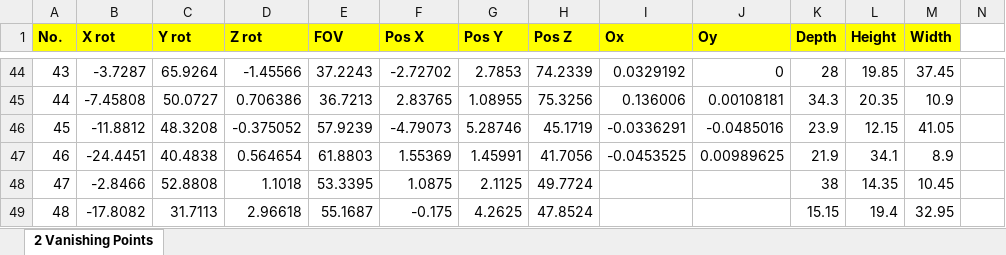
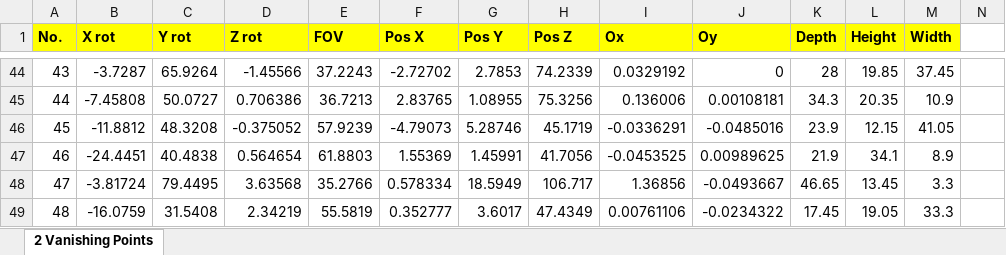
Before and after one commit to gnishida/VanishingPoint, an Excel workbook: parameter_estimation.xlsx, sheet 2 Vanishing Points, drawn as a sheet; only a part is shown, gaps mark what is left out; values as stored, in another font and other column widths than the file's, no borders; the diff covers the shown part only; the diff names each change by its address in the sheet, - before the commit and + after, or states it on an @@ line.

```diff
--- a/parameter_estimation.xlsx (sheet 2 Vanishing Points)
+++ b/parameter_estimation.xlsx (sheet 2 Vanishing Points)
-B48 (X rot): -2.8466
+B48 (X rot): -3.81724
-C48 (Y rot): 52.8808
+C48 (Y rot): 79.4495
-D48 (Z rot): 1.1018
+D48 (Z rot): 3.63568
-E48 (FOV): 53.3395
+E48 (FOV): 35.2766
-F48 (Pos X): 1.0875
+F48 (Pos X): 0.578334
-G48 (Pos Y): 2.1125
+G48 (Pos Y): 18.5949
-H48 (Pos Z): 49.7724
+H48 (Pos Z): 106.717
-I48 (Ox): (empty)
+I48 (Ox): 1.36856
-J48 (Oy): (empty)
+J48 (Oy): -0.0493667
-K48 (Depth): 38
+K48 (Depth): 46.65
-L48 (Height): 14.35
+L48 (Height): 13.45
-M48 (Width): 10.45
+M48 (Width): 3.3
-B49 (X rot): -17.8082
+B49 (X rot): -16.0759
-C49 (Y rot): 31.7113
+C49 (Y rot): 31.5408
-D49 (Z rot): 2.96618
+D49 (Z rot): 2.34219
-E49 (FOV): 55.1687
+E49 (FOV): 55.5819
-F49 (Pos X): -0.175
+F49 (Pos X): 0.352777
-G49 (Pos Y): 4.2625
+G49 (Pos Y): 3.6017
-H49 (Pos Z): 47.8524
+H49 (Pos Z): 47.4349
-I49 (Ox): (empty)
+I49 (Ox): 0.00761106
-J49 (Oy): (empty)
+J49 (Oy): -0.0234322
-K49 (Depth): 15.15
+K49 (Depth): 17.45
-L49 (Height): 19.4
+L49 (Height): 19.05
-M49 (Width): 32.95
+M49 (Width): 33.3
```
Also changed, not shown: 59 edited cells elsewhere in this sheet, 8 other files.
